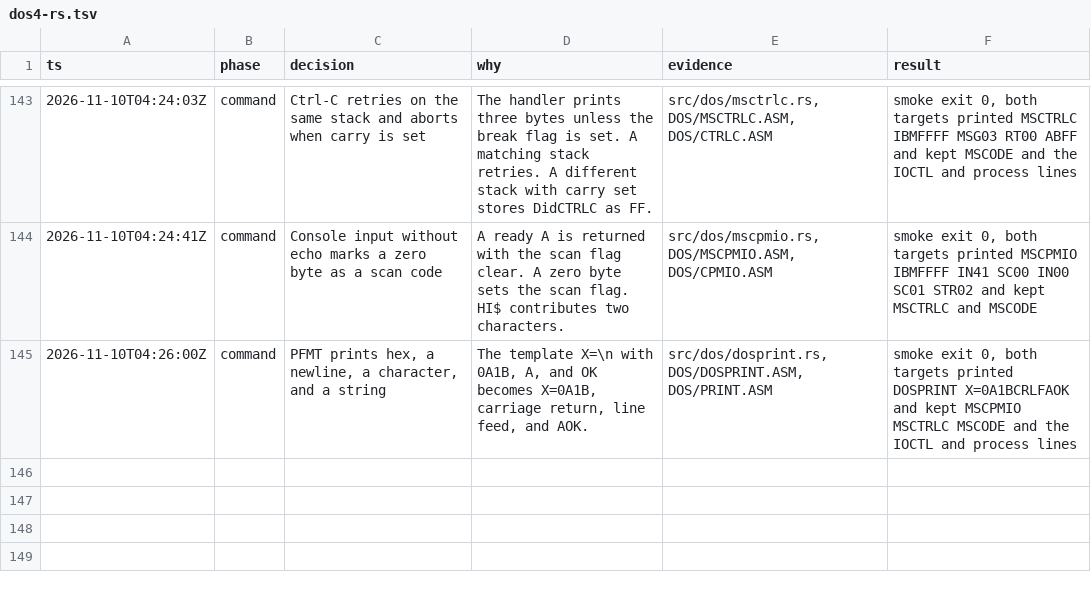
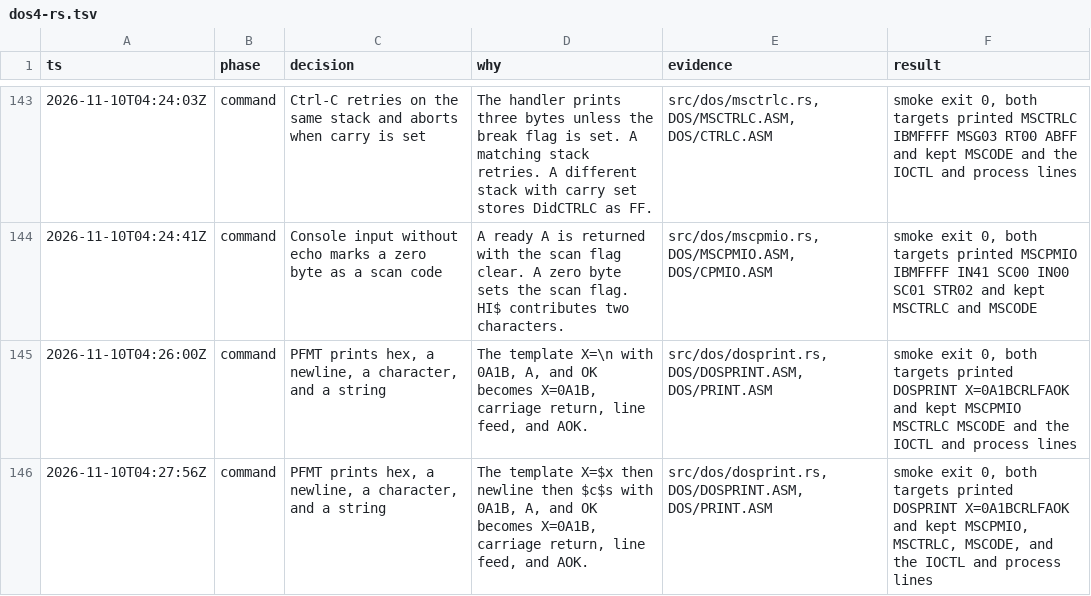
Before and after one commit to JamesLinYJ/DOS-RS, a TSV file: .audit/dos4-rs.tsv, drawn as a sheet; only a part is shown, gaps mark what is left out.

Commit message:
feat(dos): format a DOS printf string
Hex is four digits, newline is carriage return and line feed, and a
character plus a string follow in order.

```diff
--- a/.audit/dos4-rs.tsv
+++ b/.audit/dos4-rs.tsv
@@ -145 +145,2 @@ ts	phase	decision	why	evidence	result
 2026-11-10T04:26:00Z	command	PFMT prints hex, a newline, a character, and a string	The template X=\n with 0A1B, A, and OK becomes X=0A1B, carriage return, line feed, and AOK.	src/dos/dosprint.rs, DOS/DOSPRINT.ASM, DOS/PRINT.ASM	smoke exit 0, both targets printed DOSPRINT X=0A1BCRLFAOK and kept MSCPMIO MSCTRLC MSCODE and the IOCTL and process lines
+2026-11-10T04:27:56Z	command	PFMT prints hex, a newline, a character, and a string	The template X=$x then newline then $c$s with 0A1B, A, and OK becomes X=0A1B, carriage return, line feed, and AOK.	src/dos/dosprint.rs, DOS/DOSPRINT.ASM, DOS/PRINT.ASM	smoke exit 0, both targets printed DOSPRINT X=0A1BCRLFAOK and kept MSCPMIO, MSCTRLC, MSCODE, and the IOCTL and process lines
```
